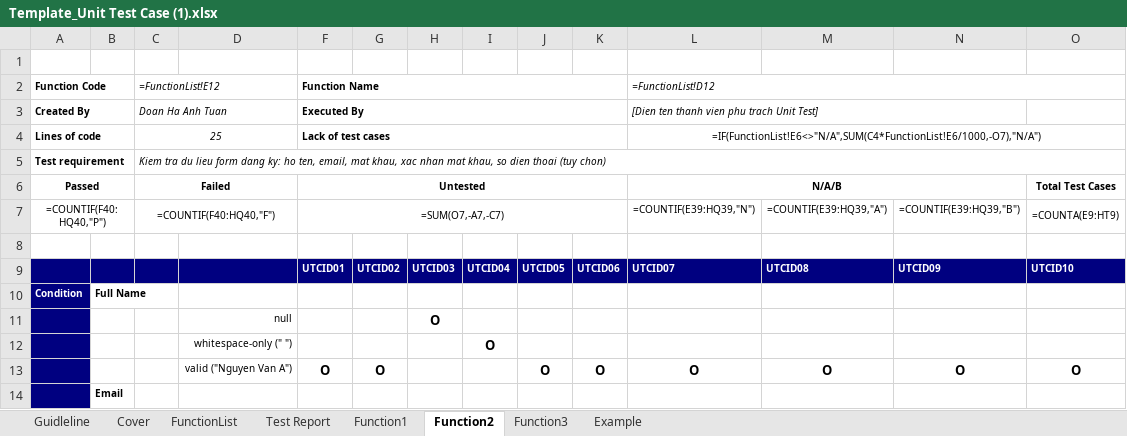
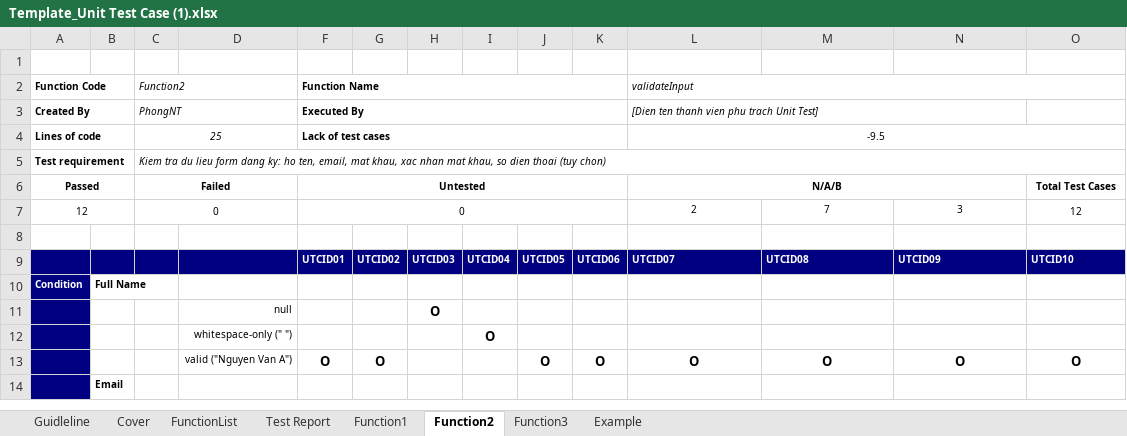
Before and after one commit to Tuan6b/Movies_theater, an Excel workbook: MoviesTheater/doc/test_template/Template_Unit Test Case (1).xlsx, sheet Function2, drawn as a sheet; only a part is shown; values as stored, in another font and other column widths than the file's, no borders; formulas without a stored value are shown as written; removed rows and columns are numbered as before the commit, all else as after; rows hold the shown columns only; the diff names each change by its address in the sheet, - before the commit and + after, or states it on an @@ line.

```diff
--- a/MoviesTheater/doc/test_template/Template_Unit Test Case (1).xlsx (sheet Function2)
+++ b/MoviesTheater/doc/test_template/Template_Unit Test Case (1).xlsx (sheet Function2)
-C2: =FunctionList!E12
+C2: Function2
-L2: =FunctionList!D12
+L2: validateInput
-C3 (Function2): Doan Ha Anh Tuan
+C3 (Function2): PhongNT
-L4 (validateInput): =IF(FunctionList!E6<>"N/A",SUM(C4*FunctionList!E6/1000,-O7),"N/A")
+L4 (validateInput): -9.5
-row 7: =COUNTIF(F40:HQ40,"P") |  | =COUNTIF(F40:HQ40,"F") |  | =SUM(O7,-A7,-C7) |  |  |  |  |  | =COUNTIF(E39:HQ39,"N") | =COUNTIF(E39:HQ39,"A") | =COUNTIF(E39:HQ39,"B") | =COUNTA(E9:HT9)
+row 7: 12 |  | 0 |  | 0 |  |  |  |  |  | 2 | 7 | 3 | 12
```
Also changed, not shown: sheet Test Report, sheet Function1, sheet Function3, sheet Example, sheet FunctionList, sheet Cover, charts or pictures, MoviesTheater/doc/test_template/Report5.3_System Test.xlsx, 17 other files.
